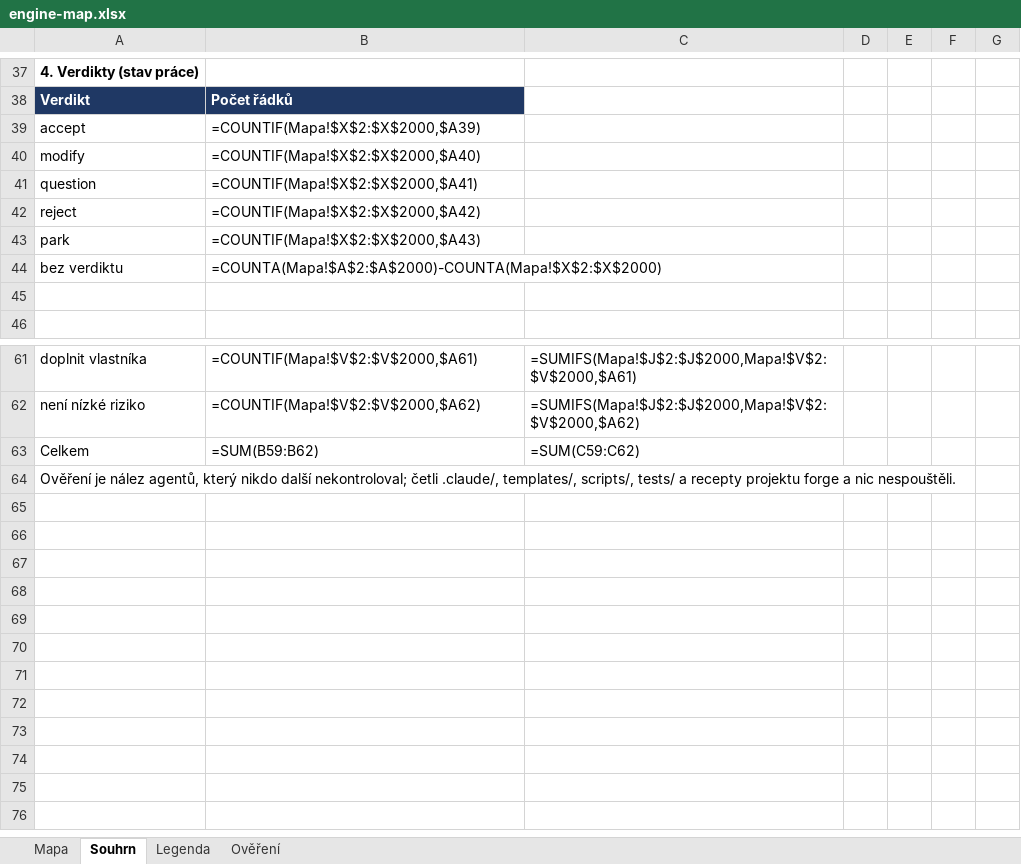
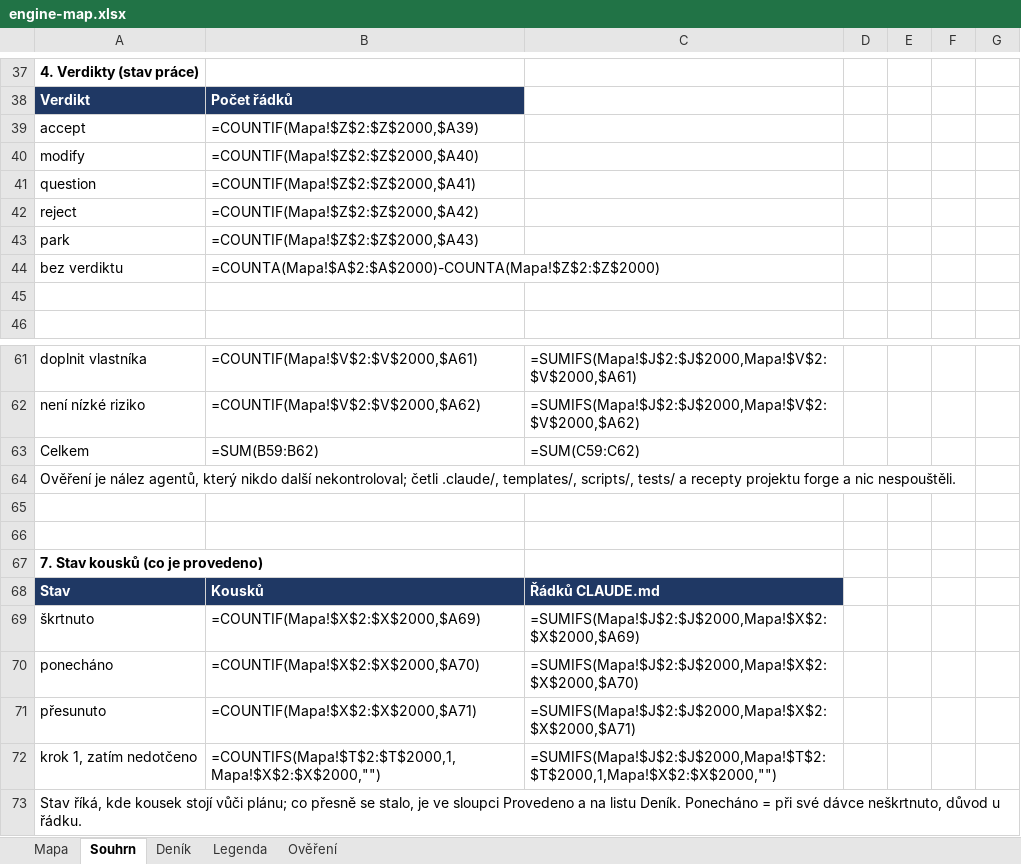
Before and after one commit to pche-broken-artist/forge, an Excel workbook: work/engine-map.xlsx, sheet Souhrn, drawn as a sheet; only a part is shown, gaps mark what is left out; values as stored, in another font and other column widths than the file's, no borders; formulas without a stored value are shown as written; the diff names each change by its address in the sheet, - before the commit and + after, or states it on an @@ line.

Commit message:
the first batch of step 1 of the plan of the brief engine-split: 23 clean strikes of CLAUDE.md, what the tree or an owner already says and pointers within the file, 920 lines to 863; three of the agents' 26 left standing with the reason in the map (27, 114, 215); the map made the register of what is done, the state of each piece, what was done to it and a log of the steps (its specification 0.5); THR.0240 with the state; the tests green, 253 passed

```diff
--- a/work/engine-map.xlsx (sheet Souhrn)
+++ b/work/engine-map.xlsx (sheet Souhrn)
+sheet tab: Deník
-B39: =COUNTIF(Mapa!$X$2:$X$2000,$A39)
+B39: =COUNTIF(Mapa!$Z$2:$Z$2000,$A39)
-B40: =COUNTIF(Mapa!$X$2:$X$2000,$A40)
+B40: =COUNTIF(Mapa!$Z$2:$Z$2000,$A40)
-B41: =COUNTIF(Mapa!$X$2:$X$2000,$A41)
+B41: =COUNTIF(Mapa!$Z$2:$Z$2000,$A41)
-B42: =COUNTIF(Mapa!$X$2:$X$2000,$A42)
+B42: =COUNTIF(Mapa!$Z$2:$Z$2000,$A42)
-B43: =COUNTIF(Mapa!$X$2:$X$2000,$A43)
+B43: =COUNTIF(Mapa!$Z$2:$Z$2000,$A43)
-B44: =COUNTA(Mapa!$A$2:$A$2000)-COUNTA(Mapa!$X$2:$X$2000)
+B44: =COUNTA(Mapa!$A$2:$A$2000)-COUNTA(Mapa!$Z$2:$Z$2000)
+row 65: (empty)
+row 66: (empty)
+row 67: 7. Stav kousků (co je provedeno)
+row 68: Stav | Kousků | Řádků CLAUDE.md
+row 69: škrtnuto | =COUNTIF(Mapa!$X$2:$X$2000,$A69) | =SUMIFS(Mapa!$J$2:$J$2000,Mapa!$X$2:$X$2000,$A69)
+row 70: ponecháno | =COUNTIF(Mapa!$X$2:$X$2000,$A70) | =SUMIFS(Mapa!$J$2:$J$2000,Mapa!$X$2:$X$2000,$A70)
+row 71: přesunuto | =COUNTIF(Mapa!$X$2:$X$2000,$A71) | =SUMIFS(Mapa!$J$2:$J$2000,Mapa!$X$2:$X$2000,$A71)
+row 72: krok 1, zatím nedotčeno | =COUNTIFS(Mapa!$T$2:$T$2000,1,Mapa!$X$2:$X$2000,"") | =SUMIFS(Mapa!$J$2:$J$2000,Mapa!$T$2:$T$2000,1,Mapa!$X$2:$X$2000,"")
+row 73: Stav říká, kde kousek stojí vůči plánu; co přesně se stalo, je ve sloupci Provedeno a na listu Deník. Ponecháno = při své dávce neškrtnuto, důvod u řádku.
```
Also changed, not shown: sheet Legenda, sheet Mapa, 3 other files.
